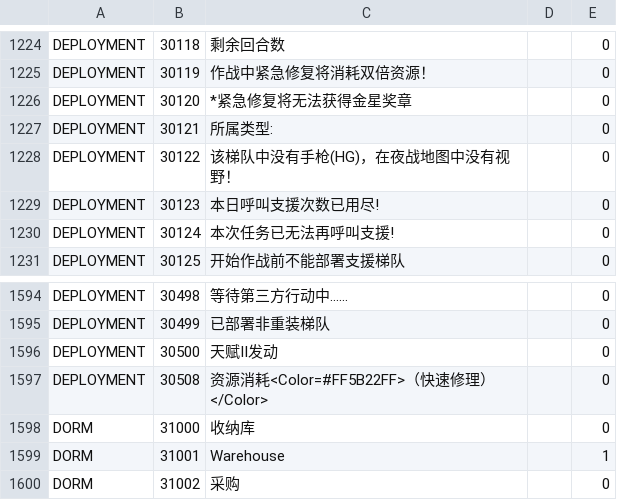
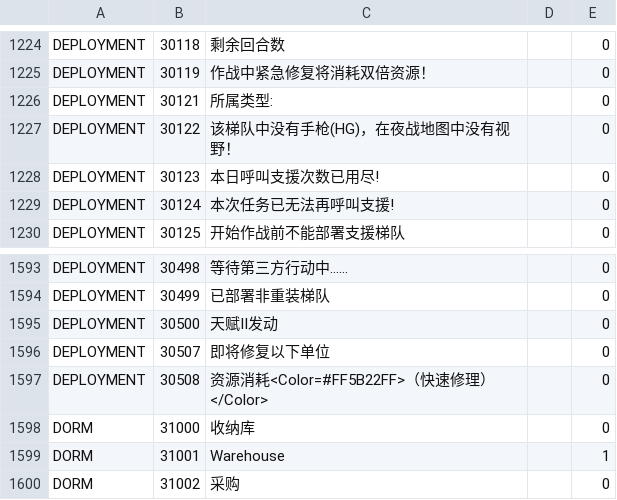
Before and after one commit to gf-data-tools/gf-data-kr, a CSV file: asset/language/languagedata.csv, drawn as a sheet; only a part is shown, gaps mark what is left out; removed rows and columns are numbered as before the commit, all else as after; the diff names each change by its address in the sheet, - before the commit and + after, or states it on an @@ line.

```diff
--- a/asset/language/languagedata.csv
+++ b/asset/language/languagedata.csv
-row 1226: DEPLOYMENT | 30120 | *紧急修复将无法获得金星奖章 |  | 0
+row 1596: DEPLOYMENT | 30507 | 即将修复以下单位 |  | 0
```
Also changed, not shown: asset/language/languagedata_hk.csv, asset/language/languagedata_jp.csv, 12 other files.
